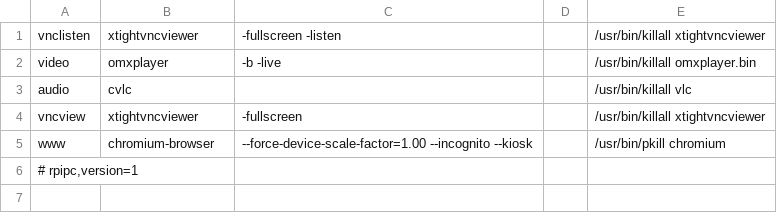
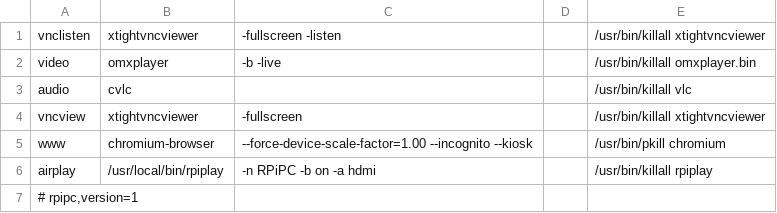
Before and after one commit to tm-dd/RPiPC, a CSV file: var/www/html/rpipc/action-settings.csv, drawn as a sheet.

```diff
--- a/var/www/html/rpipc/action-settings.csv
+++ b/var/www/html/rpipc/action-settings.csv
@@ -5,2 +5,3 @@
 "www";"chromium-browser";"--force-device-scale-factor=1.00 --incognito --kiosk";" ";"/usr/bin/pkill chromium"
+"airplay";"/usr/local/bin/rpiplay";" -n RPiPC -b on -a hdmi";" ";"/usr/bin/killall rpiplay"
 # rpipc,version=1
```
Also changed, not shown: var/www/html/rpipc/plan.csv, 1 other file.
